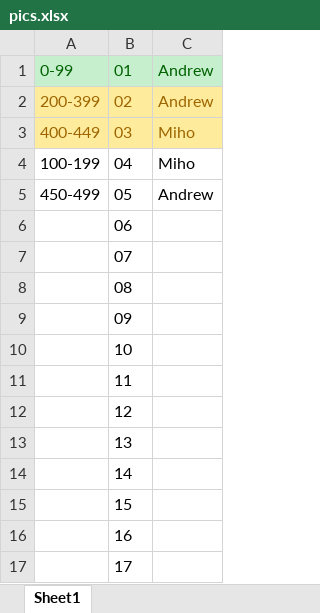
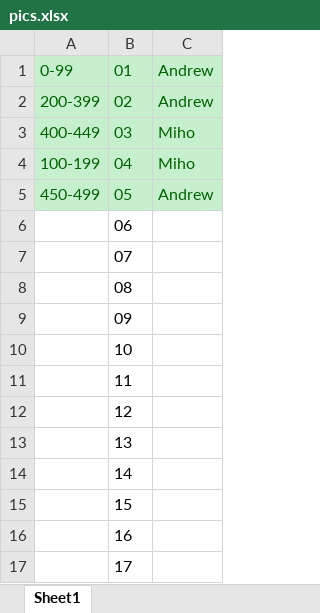
Before and after one commit to HartreeY/vindenatt.github.io, an Excel workbook: pics.xlsx, sheet Sheet1, drawn as a sheet; values as stored, in another font and other column widths than the file's, no borders; the diff names each change by its address in the sheet, - before the commit and + after, or states it on an @@ line.

```diff
--- a/pics.xlsx (sheet Sheet1)
+++ b/pics.xlsx (sheet Sheet1)
@@ A2:C3 fill: #FFEB9C → #C6EFCE, text colour: #9C6500 → #006100 @@
@@ A4:C5 fill: none → #C6EFCE, text colour: black → #006100 @@
```
Also changed, not shown: 14 other files.
